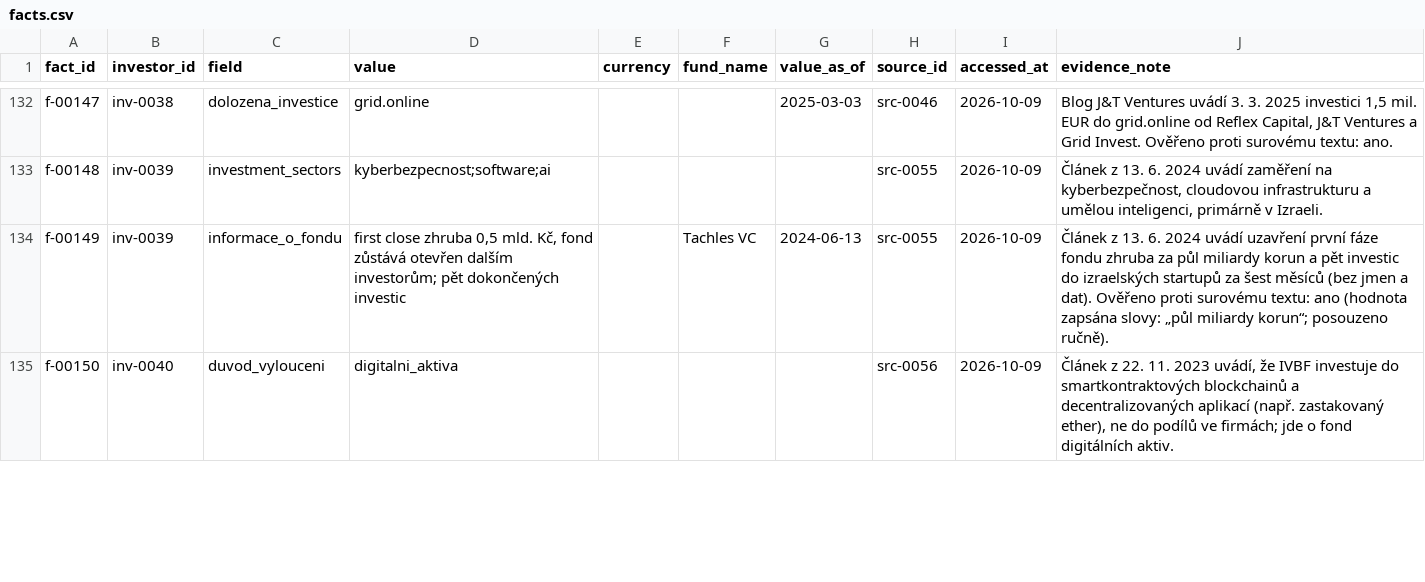
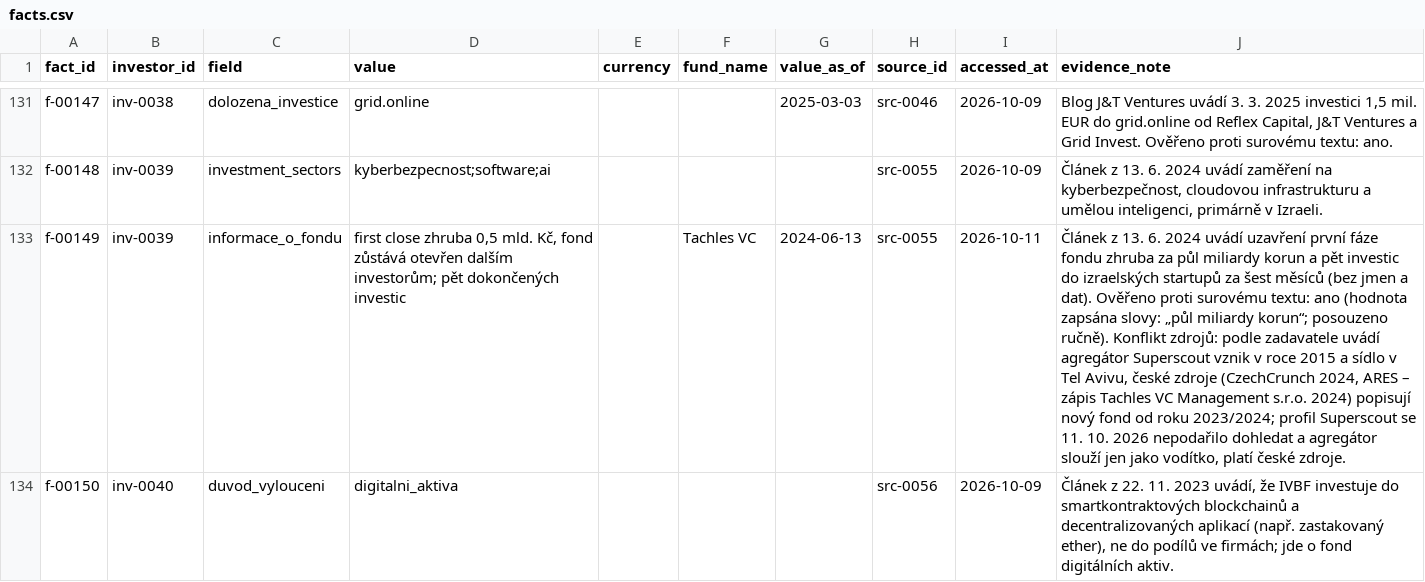
Before and after one commit to osho4753/investor-db, a CSV file: data/facts.csv, drawn as a sheet; only a part is shown, gaps mark what is left out; addresses are those after the commit; the diff covers the shown part only; the diff names each change by its address in the sheet, - before the commit and + after, or states it on an @@ line.

```diff
--- a/data/facts.csv
+++ b/data/facts.csv
-I133 (accessed_at): 2026-10-09
+I133 (accessed_at): 2026-10-11
-J133 (evidence_note): …posouzeno ručně).
+J133 (evidence_note): …posouzeno ručně). Konflikt zdrojů: podle zadavatele uvádí agregátor Superscout vznik v roce 2015 a sídlo v Tel Avivu, české zdroje (CzechCrunch 2024, ARES – zápis Tachles VC Management s.r.o. 2024) popisují nový fond od roku 2023/2024; profil Superscout se 11. 10. 2026 nepodařilo dohledat a agregátor slouží jen jako vodítko, platí české zdroje.
```
Also changed, not shown: 19 added rows, 1 removed row and 11 edited cells elsewhere in this file, data/effort_log.csv, data/investors.csv, 9 other files.
